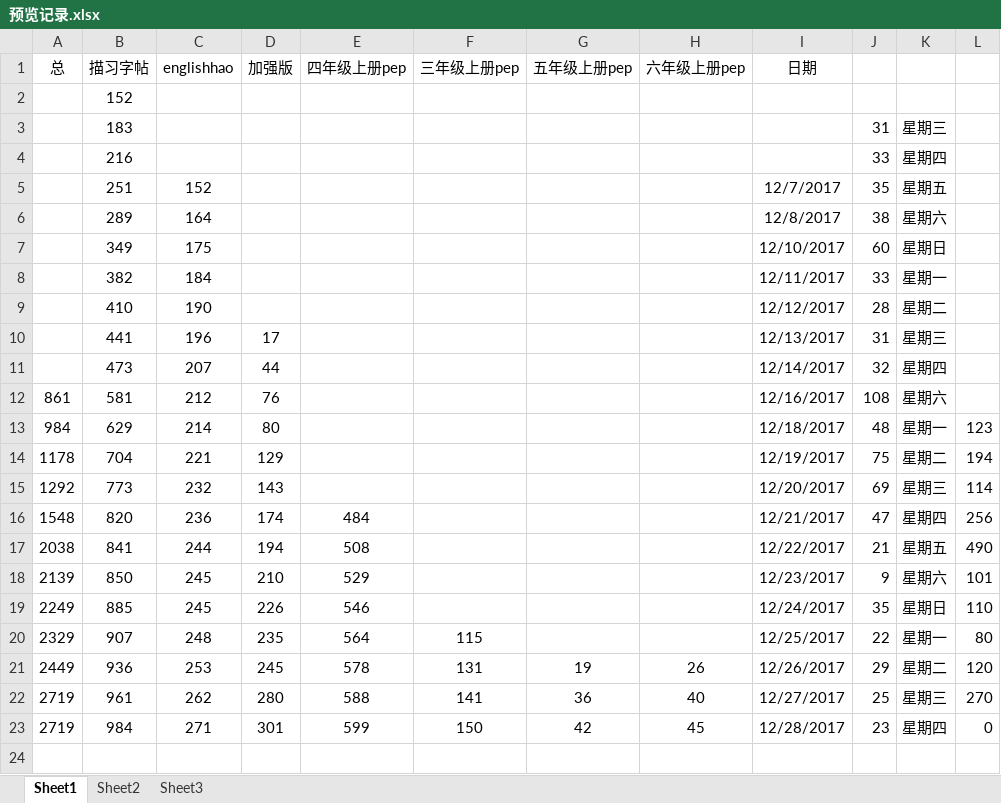
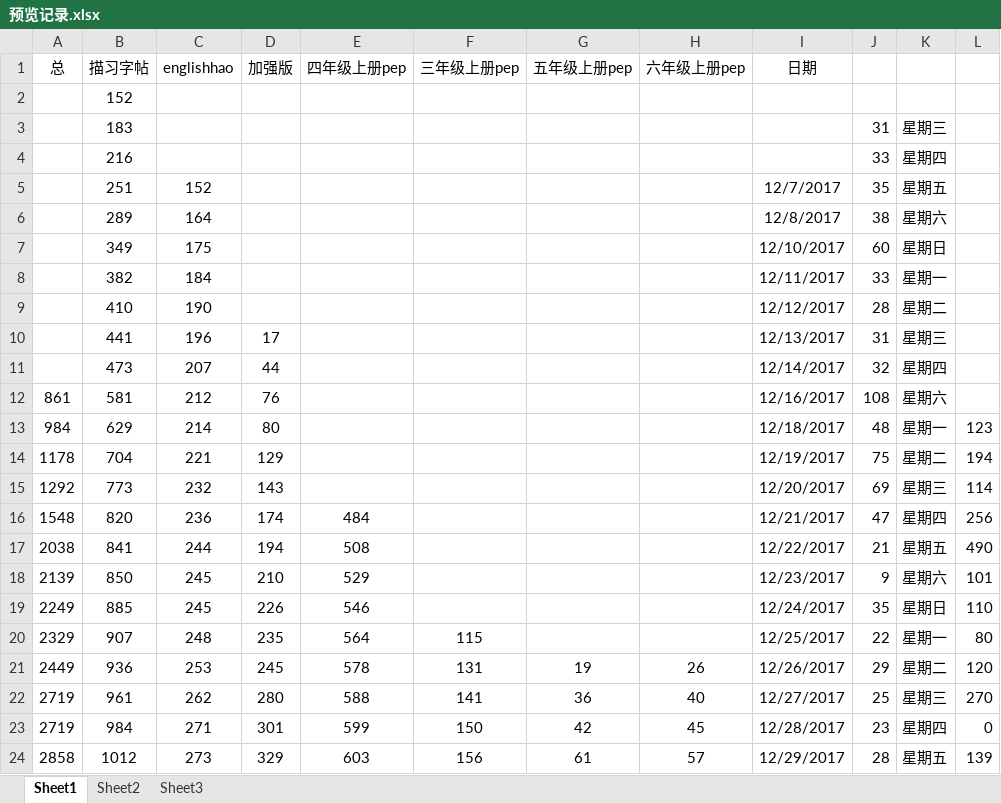
Before and after one commit to haowenbiao/AndroidProject, an Excel workbook: englishhao/预览记录.xlsx, sheet Sheet1, drawn as a sheet; values as stored, in another font and other column widths than the file's, no borders; the diff names each change by its address in the sheet, - before the commit and + after, or states it on an @@ line.

```diff
--- a/englishhao/预览记录.xlsx (sheet Sheet1)
+++ b/englishhao/预览记录.xlsx (sheet Sheet1)
+row 24: 2858 | 1012 | 273 | 329 | 603 | 156 | 61 | 57 | 12/29/2017 | 28 | 星期五 | 139
```
Also changed, not shown: 1 other file.
